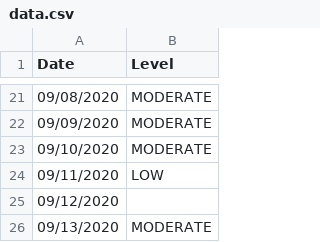
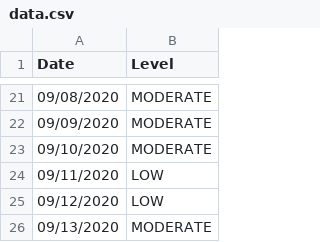
Before and after one commit to JonathanMcCaffrey/allergy-data, a CSV file: data.csv, drawn as a sheet; only a part is shown, gaps mark what is left out.

Commit message:
Missing data

```diff
--- a/data.csv
+++ b/data.csv
@@ -24,3 +24,3 @@
 "09/11/2020","LOW"
-"09/12/2020",""
+"09/12/2020","LOW"
 "09/13/2020","MODERATE"
```
